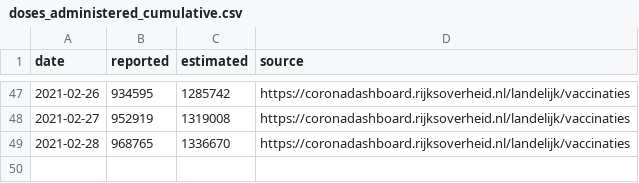
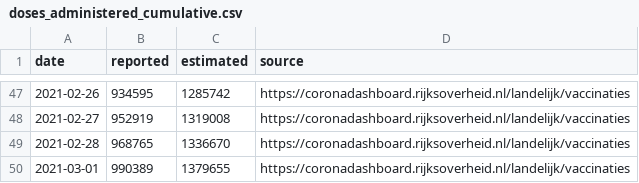
Before and after one commit to Sikerdebaard/netherlands-vaccinations-scraper, a CSV file: augmented/doses_administered_cumulative.csv, drawn as a sheet; only a part is shown, gaps mark what is left out.

```diff
--- a/augmented/doses_administered_cumulative.csv
+++ b/augmented/doses_administered_cumulative.csv
@@ -49 +49,2 @@ date,reported,estimated,source
 2021-02-28,968765,1336670,https://coronadashboard.rijksoverheid.nl/landelijk/vaccinaties
+2021-03-01,990389,1379655,https://coronadashboard.rijksoverheid.nl/landelijk/vaccinaties
```
Also changed, not shown: augmented/doses_administered_raw.csv, vaccine_administered_care_institutions.csv, 10 other files.
